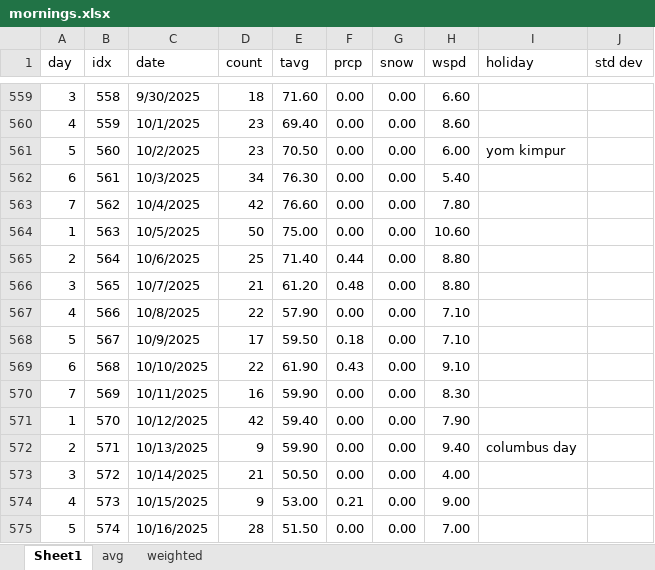
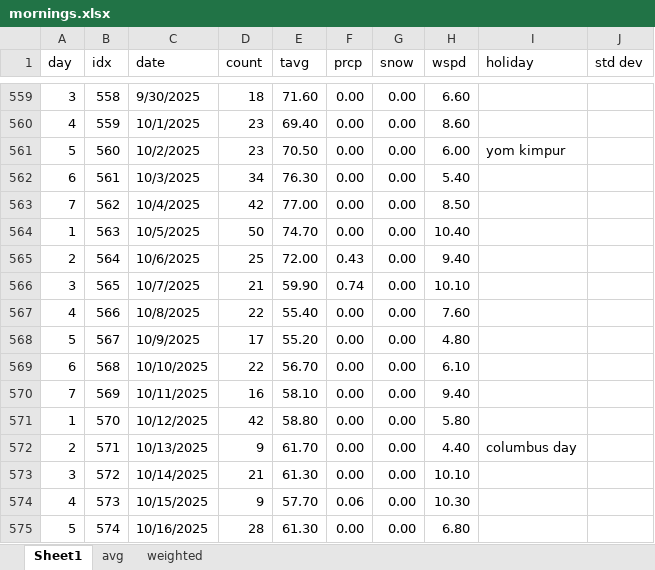
Before and after one commit to acard6/swe_dev, an Excel workbook: restaurant_analytics/data/mornings.xlsx, sheet Sheet1, drawn as a sheet; only a part is shown, gaps mark what is left out; values as stored, in another font and other column widths than the file's, no cell formats; the diff covers the shown part only; the diff names each change by its address in the sheet, - before the commit and + after, or states it on an @@ line.

```diff
--- a/restaurant_analytics/data/mornings.xlsx (sheet Sheet1)
+++ b/restaurant_analytics/data/mornings.xlsx (sheet Sheet1)
-E563 (tavg): 76.60
+E563 (tavg): 77.00
-H563 (wspd): 7.80
+H563 (wspd): 8.50
-E564 (tavg): 75.00
+E564 (tavg): 74.70
-H564 (wspd): 10.60
+H564 (wspd): 10.40
-E565 (tavg): 71.40
+E565 (tavg): 72.00
-F565 (prcp): 0.44
+F565 (prcp): 0.43
-H565 (wspd): 8.80
+H565 (wspd): 9.40
-E566 (tavg): 61.20
+E566 (tavg): 59.90
-F566 (prcp): 0.48
+F566 (prcp): 0.74
-H566 (wspd): 8.80
+H566 (wspd): 10.10
-E567 (tavg): 57.90
+E567 (tavg): 55.40
-H567 (wspd): 7.10
+H567 (wspd): 7.60
-E568 (tavg): 59.50
+E568 (tavg): 55.20
-F568 (prcp): 0.18
+F568 (prcp): 0.00
-H568 (wspd): 7.10
+H568 (wspd): 4.80
-E569 (tavg): 61.90
+E569 (tavg): 56.70
-F569 (prcp): 0.43
+F569 (prcp): 0.00
-H569 (wspd): 9.10
+H569 (wspd): 6.10
-E570 (tavg): 59.90
+E570 (tavg): 58.10
-H570 (wspd): 8.30
+H570 (wspd): 9.40
-E571 (tavg): 59.40
+E571 (tavg): 58.80
-H571 (wspd): 7.90
+H571 (wspd): 5.80
-E572 (tavg): 59.90
+E572 (tavg): 61.70
-H572 (wspd): 9.40
+H572 (wspd): 4.40
-E573 (tavg): 50.50
+E573 (tavg): 61.30
-H573 (wspd): 4.00
+H573 (wspd): 10.10
-E574 (tavg): 53.00
+E574 (tavg): 57.70
-F574 (prcp): 0.21
+F574 (prcp): 0.06
-H574 (wspd): 9.00
+H574 (wspd): 10.30
-E575 (tavg): 51.50
+E575 (tavg): 61.30
-H575 (wspd): 7.00
+H575 (wspd): 6.80
```
Also changed, not shown: 48 added rows and 102 edited cells elsewhere in this sheet, sheet avg, sheet weighted, cell formats, formulas that keep their value, restaurant_analytics/data/data.xlsx, 3 other files.
